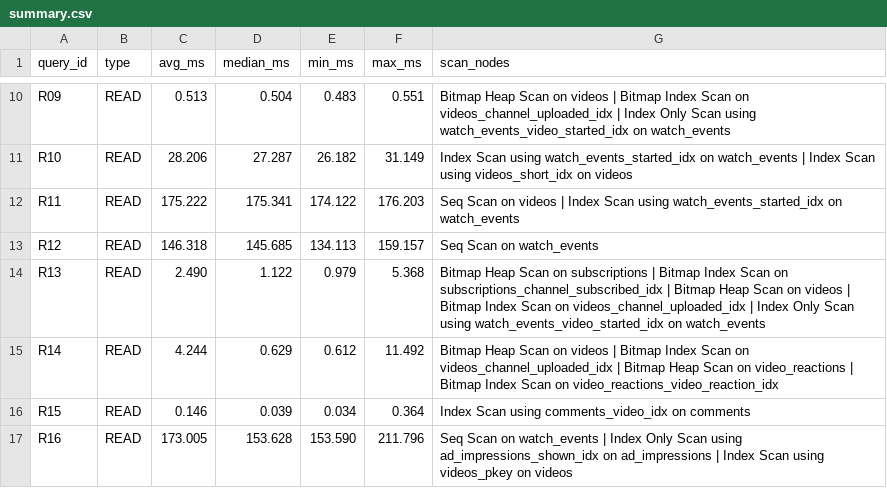
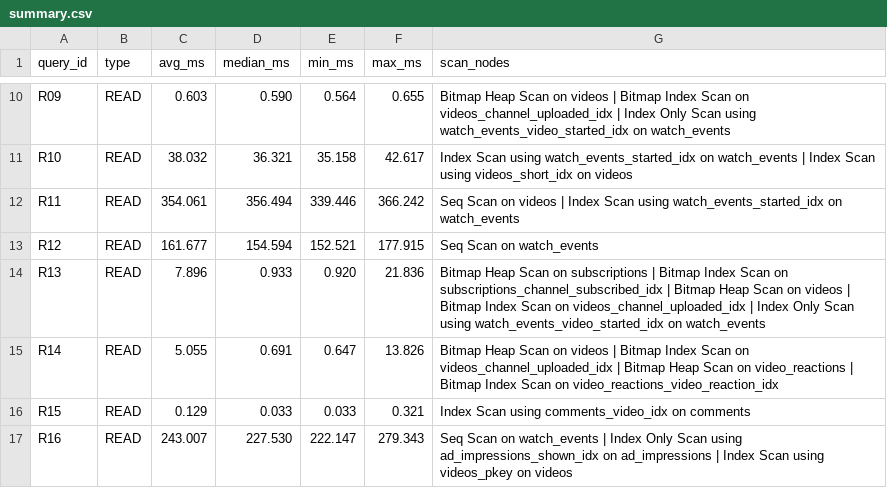
Before and after one commit to sakshamkachhawaha/DE_Project_2026, a CSV file: benchmarks/results/large/summary.csv, drawn as a sheet; only a part is shown, gaps mark what is left out; the diff covers the shown part only; the diff names each change by its address in the sheet, - before the commit and + after, or states it on an @@ line.

```diff
--- a/benchmarks/results/large/summary.csv
+++ b/benchmarks/results/large/summary.csv
-C10 (avg_ms): 0.513
+C10 (avg_ms): 0.603
-D10 (median_ms): 0.504
+D10 (median_ms): 0.590
-E10 (min_ms): 0.483
+E10 (min_ms): 0.564
-F10 (max_ms): 0.551
+F10 (max_ms): 0.655
-C11 (avg_ms): 28.206
+C11 (avg_ms): 38.032
-D11 (median_ms): 27.287
+D11 (median_ms): 36.321
-E11 (min_ms): 26.182
+E11 (min_ms): 35.158
-F11 (max_ms): 31.149
+F11 (max_ms): 42.617
-C12 (avg_ms): 175.222
+C12 (avg_ms): 354.061
-D12 (median_ms): 175.341
+D12 (median_ms): 356.494
-E12 (min_ms): 174.122
+E12 (min_ms): 339.446
-F12 (max_ms): 176.203
+F12 (max_ms): 366.242
-C13 (avg_ms): 146.318
+C13 (avg_ms): 161.677
-D13 (median_ms): 145.685
+D13 (median_ms): 154.594
-E13 (min_ms): 134.113
+E13 (min_ms): 152.521
-F13 (max_ms): 159.157
+F13 (max_ms): 177.915
-C14 (avg_ms): 2.490
+C14 (avg_ms): 7.896
-D14 (median_ms): 1.122
+D14 (median_ms): 0.933
-E14 (min_ms): 0.979
+E14 (min_ms): 0.920
-F14 (max_ms): 5.368
+F14 (max_ms): 21.836
-C15 (avg_ms): 4.244
+C15 (avg_ms): 5.055
-D15 (median_ms): 0.629
+D15 (median_ms): 0.691
-E15 (min_ms): 0.612
+E15 (min_ms): 0.647
-F15 (max_ms): 11.492
+F15 (max_ms): 13.826
-C16 (avg_ms): 0.146
+C16 (avg_ms): 0.129
-D16 (median_ms): 0.039
+D16 (median_ms): 0.033
-E16 (min_ms): 0.034
+E16 (min_ms): 0.033
-F16 (max_ms): 0.364
+F16 (max_ms): 0.321
-C17 (avg_ms): 173.005
+C17 (avg_ms): 243.007
-D17 (median_ms): 153.628
+D17 (median_ms): 227.530
-E17 (min_ms): 153.590
+E17 (min_ms): 222.147
-F17 (max_ms): 211.796
+F17 (max_ms): 279.343
```
Also changed, not shown: 87 edited cells elsewhere in this file, 40 other files.
